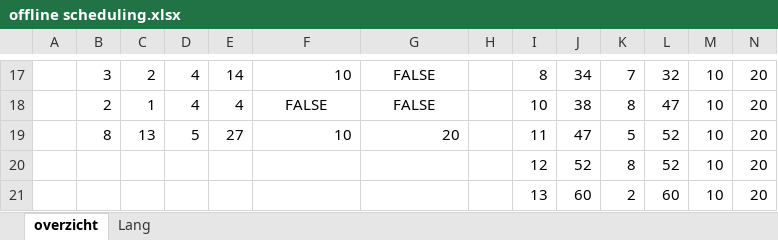
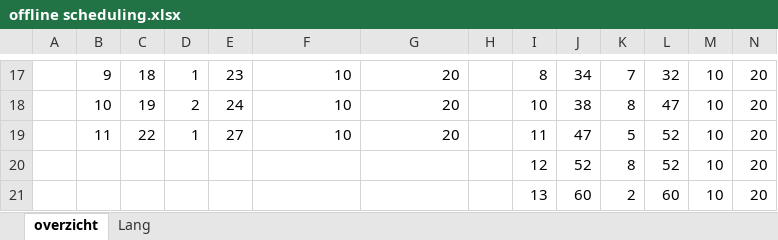
Before and after one commit to jpaardekooper/DSALG, an Excel workbook: Dentist/offline scheduling.xlsx, sheet overzicht, drawn as a sheet; only a part is shown, gaps mark what is left out; values as stored, in another font and other column widths than the file's, no borders; table styles not drawn; the diff covers the shown part only; the diff names each change by its address in the sheet, - before the commit and + after, or states it on an @@ line.

```diff
--- a/Dentist/offline scheduling.xlsx (sheet overzicht)
+++ b/Dentist/offline scheduling.xlsx (sheet overzicht)
-B17: 3
+B17: 9
-C17: 2
+C17: 18
-D17: 4
+D17: 1
-E17: 14
+E17: 23
-G17:G18: FALSE
+G17:G18: 20
-G17 alignment: center
+G17 alignment: right
-B18: 2
+B18: 10
-C18: 1
+C18: 19
-D18: 4
+D18: 2
-E18: 4
+E18: 24
-F18: FALSE
+F18: 10
-F18:G18 alignment: center
+F18:G18 alignment: right
-B19: 8
+B19: 11
-C19: 13
+C19: 22
-D19: 5
+D19: 1
```
Also changed, not shown: 3 added rows, 3 removed rows, 28 edited cells and cell formats elsewhere in this sheet, formulas that keep their value, 6 other files.
